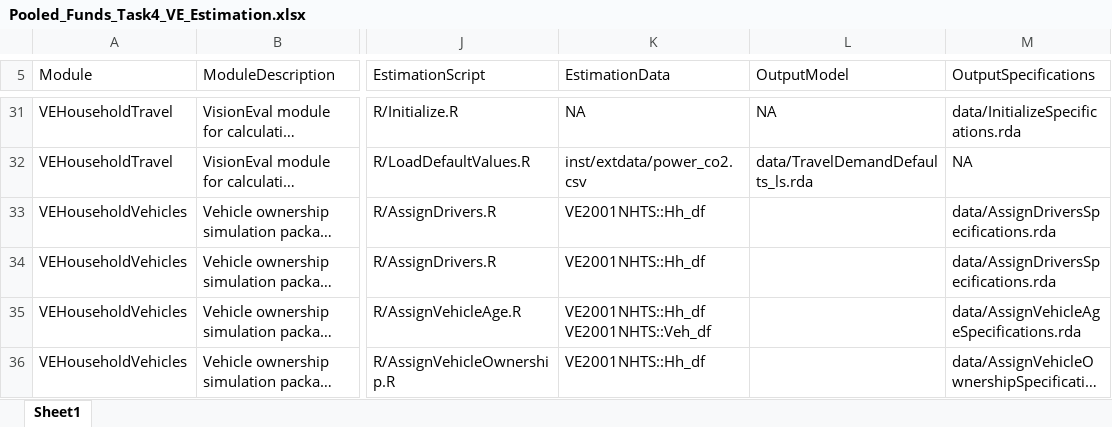
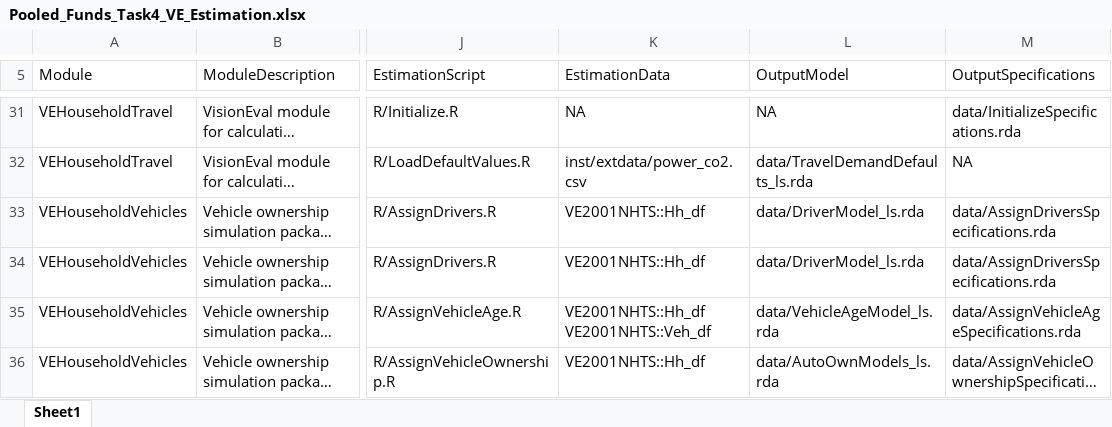
Before and after one commit to VisionEval/VisionEval-Docs, an Excel workbook: user_guide/data/Pooled_Funds_Task4_VE_Estimation.xlsx, sheet Sheet1, drawn as a sheet; only a part is shown, gaps mark what is left out; long unchanged cells end in …; values as stored, in another font and other column widths than the file's, no borders; the diff covers the shown part only; the diff names each change by its address in the sheet, - before the commit and + after, or states it on an @@ line.

```diff
--- a/user_guide/data/Pooled_Funds_Task4_VE_Estimation.xlsx (sheet Sheet1)
+++ b/user_guide/data/Pooled_Funds_Task4_VE_Estimation.xlsx (sheet Sheet1)
-L33:L34 (OutputModel): (empty)
+L33:L34 (OutputModel): data/DriverModel_ls.rda
-L35 (OutputModel): (empty)
+L35 (OutputModel): data/VehicleAgeModel_ls.rda
-L36 (OutputModel): (empty)
+L36 (OutputModel): data/AutoOwnModels_ls.rda
```
Also changed, not shown: 2 added rows and 147 edited cells elsewhere in this sheet, 15 other files.
